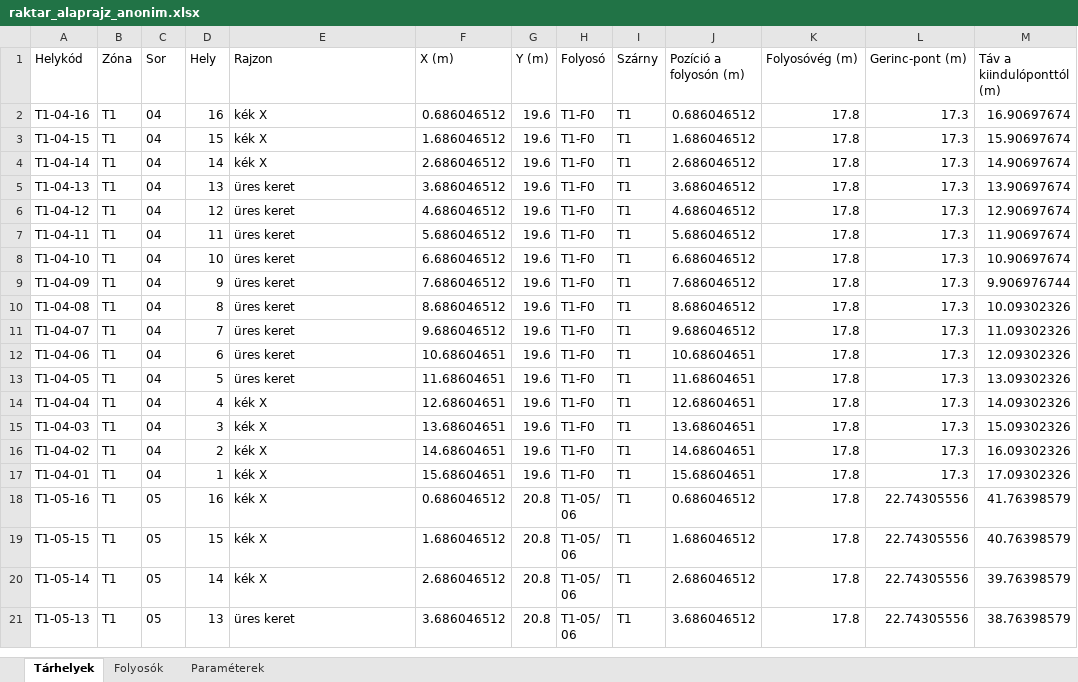
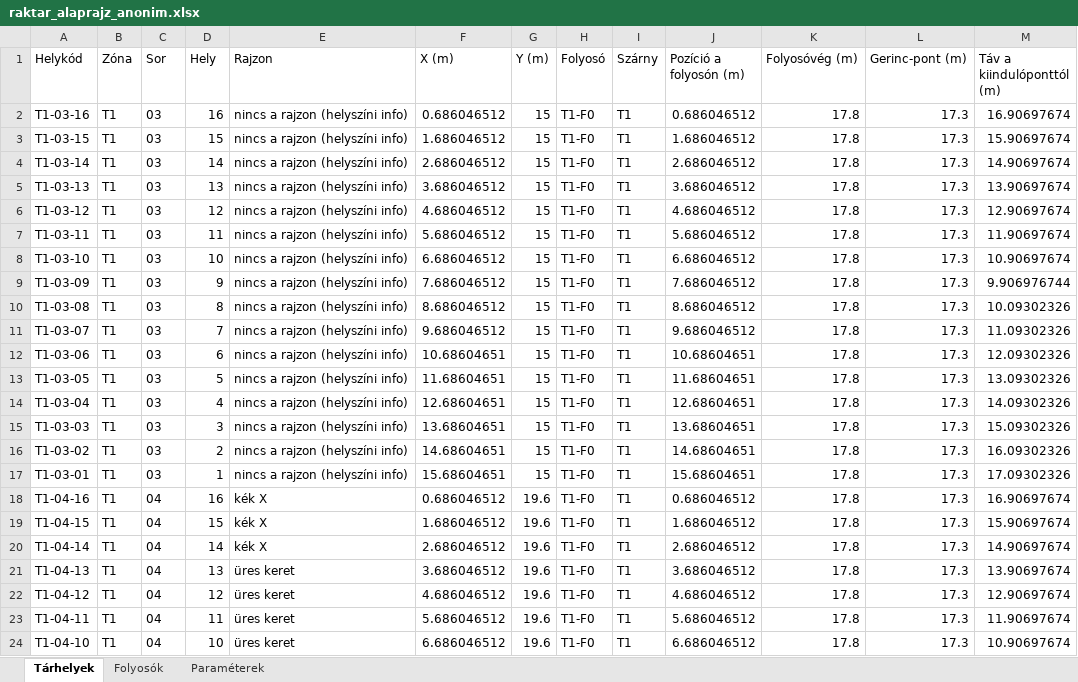
Before and after one commit to buhallamate-del/raktar-3d, an Excel workbook: raktar_alaprajz_anonim.xlsx, sheet Tárhelyek, drawn as a sheet; only a part is shown; the shorter side is filled out with more unchanged rows; values as stored, in another font and other column widths than the file's, no borders; the diff names each change by its address in the sheet, - before the commit and + after, or states it on an @@ line.

```diff
--- a/raktar_alaprajz_anonim.xlsx (sheet Tárhelyek)
+++ b/raktar_alaprajz_anonim.xlsx (sheet Tárhelyek)
+row 2: T1-03-16 | T1 | 03 | 16 | nincs a rajzon (helyszíni info) | 0.686046512 | 15 | T1-F0 | T1 | 0.686046512 | 17.8 | 17.3 | 16.90697674
+row 3: T1-03-15 | T1 | 03 | 15 | nincs a rajzon (helyszíni info) | 1.686046512 | 15 | T1-F0 | T1 | 1.686046512 | 17.8 | 17.3 | 15.90697674
+row 4: T1-03-14 | T1 | 03 | 14 | nincs a rajzon (helyszíni info) | 2.686046512 | 15 | T1-F0 | T1 | 2.686046512 | 17.8 | 17.3 | 14.90697674
+row 5: T1-03-13 | T1 | 03 | 13 | nincs a rajzon (helyszíni info) | 3.686046512 | 15 | T1-F0 | T1 | 3.686046512 | 17.8 | 17.3 | 13.90697674
+row 6: T1-03-12 | T1 | 03 | 12 | nincs a rajzon (helyszíni info) | 4.686046512 | 15 | T1-F0 | T1 | 4.686046512 | 17.8 | 17.3 | 12.90697674
+row 7: T1-03-11 | T1 | 03 | 11 | nincs a rajzon (helyszíni info) | 5.686046512 | 15 | T1-F0 | T1 | 5.686046512 | 17.8 | 17.3 | 11.90697674
+row 8: T1-03-10 | T1 | 03 | 10 | nincs a rajzon (helyszíni info) | 6.686046512 | 15 | T1-F0 | T1 | 6.686046512 | 17.8 | 17.3 | 10.90697674
+row 9: T1-03-09 | T1 | 03 | 9 | nincs a rajzon (helyszíni info) | 7.686046512 | 15 | T1-F0 | T1 | 7.686046512 | 17.8 | 17.3 | 9.906976744
+row 10: T1-03-08 | T1 | 03 | 8 | nincs a rajzon (helyszíni info) | 8.686046512 | 15 | T1-F0 | T1 | 8.686046512 | 17.8 | 17.3 | 10.09302326
+row 11: T1-03-07 | T1 | 03 | 7 | nincs a rajzon (helyszíni info) | 9.686046512 | 15 | T1-F0 | T1 | 9.686046512 | 17.8 | 17.3 | 11.09302326
+row 12: T1-03-06 | T1 | 03 | 6 | nincs a rajzon (helyszíni info) | 10.68604651 | 15 | T1-F0 | T1 | 10.68604651 | 17.8 | 17.3 | 12.09302326
+row 13: T1-03-05 | T1 | 03 | 5 | nincs a rajzon (helyszíni info) | 11.68604651 | 15 | T1-F0 | T1 | 11.68604651 | 17.8 | 17.3 | 13.09302326
+row 14: T1-03-04 | T1 | 03 | 4 | nincs a rajzon (helyszíni info) | 12.68604651 | 15 | T1-F0 | T1 | 12.68604651 | 17.8 | 17.3 | 14.09302326
+row 15: T1-03-03 | T1 | 03 | 3 | nincs a rajzon (helyszíni info) | 13.68604651 | 15 | T1-F0 | T1 | 13.68604651 | 17.8 | 17.3 | 15.09302326
+row 16: T1-03-02 | T1 | 03 | 2 | nincs a rajzon (helyszíni info) | 14.68604651 | 15 | T1-F0 | T1 | 14.68604651 | 17.8 | 17.3 | 16.09302326
+row 17: T1-03-01 | T1 | 03 | 1 | nincs a rajzon (helyszíni info) | 15.68604651 | 15 | T1-F0 | T1 | 15.68604651 | 17.8 | 17.3 | 17.09302326
```
Also changed, not shown: sheet Folyosók, sheet Paraméterek, 5 other files.
